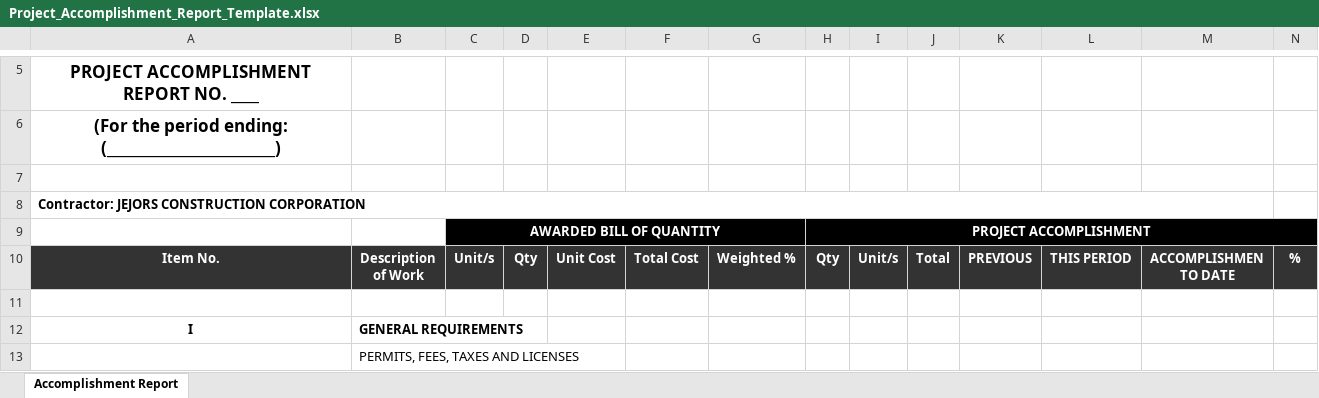
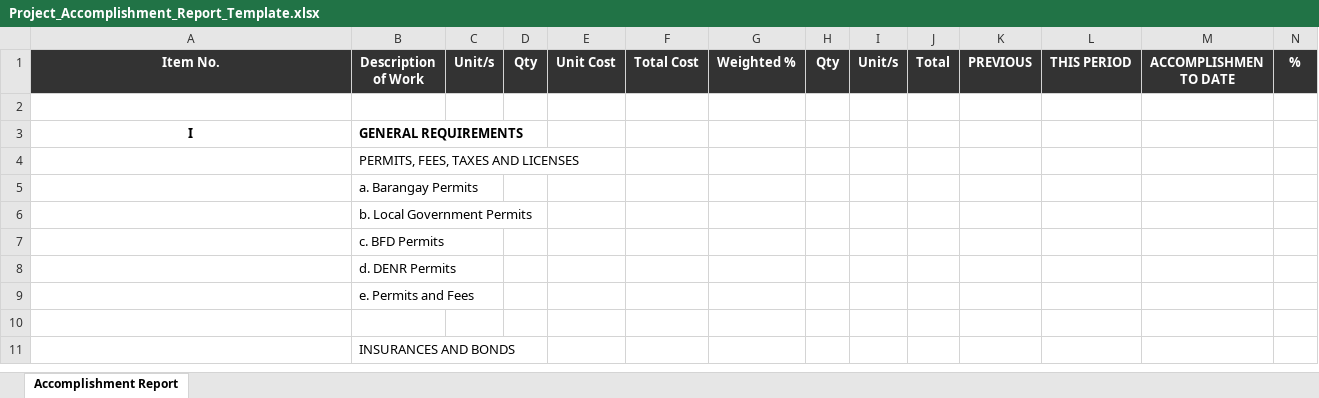
Before and after one commit to jburns2372-sys/OneSystemsErp, an Excel workbook: pgh_files/Project_Accomplishment_Report_Template.xlsx, sheet Accomplishment Report, drawn as a sheet; only a part is shown, gaps mark what is left out; the shorter side is filled out with more unchanged rows; values as stored, in another font and other column widths than the file's, no borders; removed rows and columns are numbered as before the commit, all else as after; rows hold the shown columns only; the diff covers the shown part only; the diff names each change by its address in the sheet, - before the commit and + after, or states it on an @@ line.

Commit message:
feat: Add master seed data system and various UI improvements

```diff
--- a/pgh_files/Project_Accomplishment_Report_Template.xlsx (sheet Accomplishment Report)
+++ b/pgh_files/Project_Accomplishment_Report_Template.xlsx (sheet Accomplishment Report)
-row 5: PROJECT ACCOMPLISHMENT REPORT NO. ____
-row 6: (For the period ending: (________________________)
-row 7: (empty)
-row 8: Contractor: JEJORS CONSTRUCTION CORPORATION
-row 9:  |  | AWARDED BILL OF QUANTITY |  |  |  |  | PROJECT ACCOMPLISHMENT
```
Also changed, not shown: 5 removed rows and 12 edited cells elsewhere in this sheet, formulas that keep their value, 31 other files.
